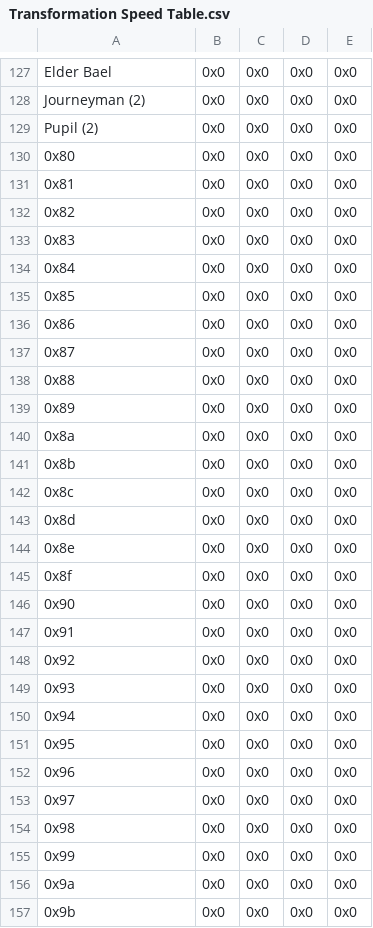
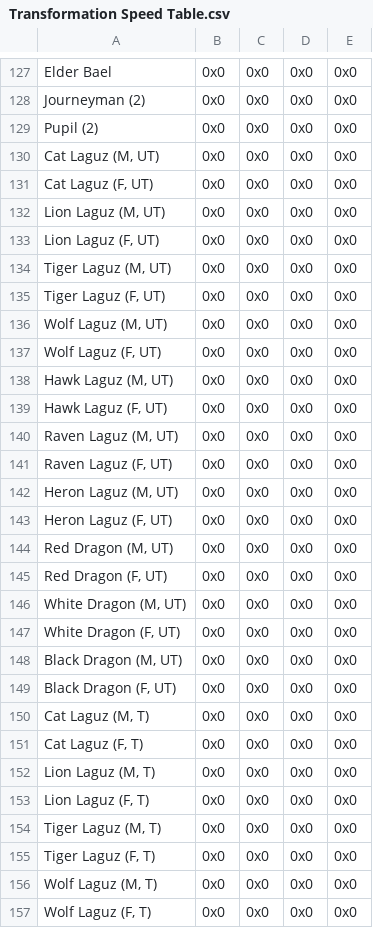
Before and after one commit to sme23/Whack, a CSV file: Tables/NMMs/LaguzBars/Transformation Speed Table.csv, drawn as a sheet; only a part is shown, gaps mark what is left out; the diff covers the shown part only.

```diff
--- a/Tables/NMMs/LaguzBars/Transformation Speed Table.csv
+++ b/Tables/NMMs/LaguzBars/Transformation Speed Table.csv
@@ -129,29 +129,29 @@ Journeyman (2),0x0,0x0,0x0,0x0
 Pupil (2),0x0,0x0,0x0,0x0
-0x80,0x0,0x0,0x0,0x0
-0x81,0x0,0x0,0x0,0x0
-0x82,0x0,0x0,0x0,0x0
-0x83,0x0,0x0,0x0,0x0
-0x84,0x0,0x0,0x0,0x0
-0x85,0x0,0x0,0x0,0x0
-0x86,0x0,0x0,0x0,0x0
-0x87,0x0,0x0,0x0,0x0
-0x88,0x0,0x0,0x0,0x0
-0x89,0x0,0x0,0x0,0x0
-0x8a,0x0,0x0,0x0,0x0
-0x8b,0x0,0x0,0x0,0x0
-0x8c,0x0,0x0,0x0,0x0
-0x8d,0x0,0x0,0x0,0x0
-0x8e,0x0,0x0,0x0,0x0
-0x8f,0x0,0x0,0x0,0x0
-0x90,0x0,0x0,0x0,0x0
-0x91,0x0,0x0,0x0,0x0
-0x92,0x0,0x0,0x0,0x0
-0x93,0x0,0x0,0x0,0x0
-0x94,0x0,0x0,0x0,0x0
-0x95,0x0,0x0,0x0,0x0
-0x96,0x0,0x0,0x0,0x0
-0x97,0x0,0x0,0x0,0x0
-0x98,0x0,0x0,0x0,0x0
-0x99,0x0,0x0,0x0,0x0
-0x9a,0x0,0x0,0x0,0x0
-0x9b,0x0,0x0,0x0,0x0
+"Cat Laguz (M, UT)",0x0,0x0,0x0,0x0
+"Cat Laguz (F, UT)",0x0,0x0,0x0,0x0
+"Lion Laguz (M, UT)",0x0,0x0,0x0,0x0
+"Lion Laguz (F, UT)",0x0,0x0,0x0,0x0
+"Tiger Laguz (M, UT)",0x0,0x0,0x0,0x0
+"Tiger Laguz (F, UT)",0x0,0x0,0x0,0x0
+"Wolf Laguz (M, UT)",0x0,0x0,0x0,0x0
+"Wolf Laguz (F, UT)",0x0,0x0,0x0,0x0
+"Hawk Laguz (M, UT)",0x0,0x0,0x0,0x0
+"Hawk Laguz (F, UT)",0x0,0x0,0x0,0x0
+"Raven Laguz (M, UT)",0x0,0x0,0x0,0x0
+"Raven Laguz (F, UT)",0x0,0x0,0x0,0x0
+"Heron Laguz (M, UT)",0x0,0x0,0x0,0x0
+"Heron Laguz (F, UT)",0x0,0x0,0x0,0x0
+"Red Dragon (M, UT)",0x0,0x0,0x0,0x0
+"Red Dragon (F, UT)",0x0,0x0,0x0,0x0
+"White Dragon (M, UT)",0x0,0x0,0x0,0x0
+"White Dragon (F, UT)",0x0,0x0,0x0,0x0
+"Black Dragon (M, UT)",0x0,0x0,0x0,0x0
+"Black Dragon (F, UT)",0x0,0x0,0x0,0x0
+"Cat Laguz (M, T)",0x0,0x0,0x0,0x0
+"Cat Laguz (F, T)",0x0,0x0,0x0,0x0
+"Lion Laguz (M, T)",0x0,0x0,0x0,0x0
+"Lion Laguz (F, T)",0x0,0x0,0x0,0x0
+"Tiger Laguz (M, T)",0x0,0x0,0x0,0x0
+"Tiger Laguz (F, T)",0x0,0x0,0x0,0x0
+"Wolf Laguz (M, T)",0x0,0x0,0x0,0x0
+"Wolf Laguz (F, T)",0x0,0x0,0x0,0x0
```
Also changed, not shown: 33 edited cells elsewhere in this file, Tables/NMMs/LaguzBars/Transformation Bar Starting Position Table.csv, Tables/NMMs/LaguzBars/Transformation Stat Boost Table.csv, 18 other files.
